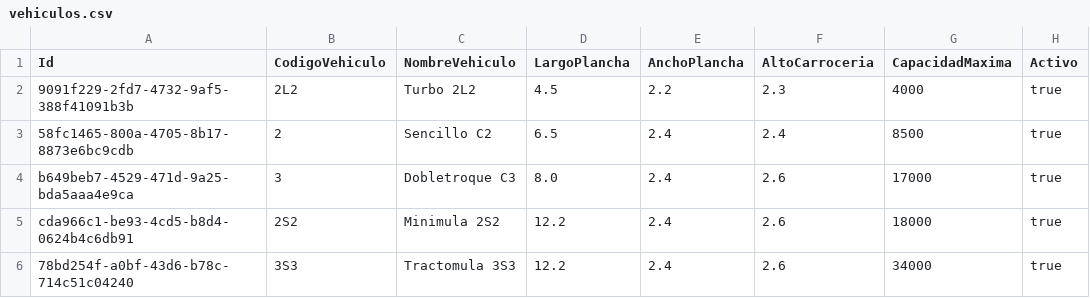
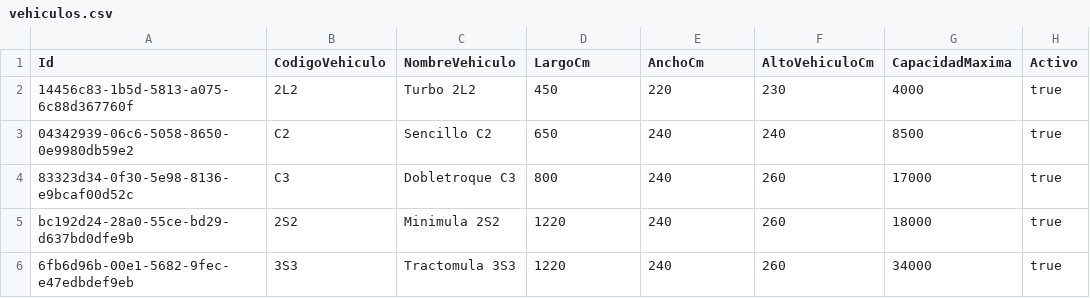
Before and after one commit to InnovacionIA-proyectos/NEXO, a CSV file: cubicador/database/seeder/vehiculos.csv, drawn as a sheet; only a part is shown; the diff names each change by its address in the sheet, - before the commit and + after, or states it on an @@ line.

Commit message:
Refactor vehicle seeder data and enhance documentation
- Updated vehiculos.csv to change dimensions from meters to centimeters and adjusted vehicle codes.
- Added NOTA-PARA-BRAN.md to document adjustments and recommendations for the Cubicador roadmap.
- Created legible copies of seeder CSV files for better readability without affecting database loading.
- Introduced legible versions of reglasIncompatibilidad, relacionVehiculosCarroceria, and tiposMercancia CSVs with additional descriptive columns.

```diff
--- a/cubicador/database/seeder/vehiculos.csv
+++ b/cubicador/database/seeder/vehiculos.csv
-D1: LargoPlancha
+D1: LargoCm
-E1: AnchoPlancha
+E1: AnchoCm
-F1: AltoCarroceria
+F1: AltoVehiculoCm
-A2 (Id): 9091f229-2fd7-4732-9af5-388f41091b3b
+A2 (Id): 14456c83-1b5d-5813-a075-6c88d367760f
-D2 (LargoCm): 4.5
+D2 (LargoCm): 450
-E2 (AnchoCm): 2.2
+E2 (AnchoCm): 220
-F2 (AltoVehiculoCm): 2.3
+F2 (AltoVehiculoCm): 230
-A3 (Id): 58fc1465-800a-4705-8b17-8873e6bc9cdb
+A3 (Id): 04342939-06c6-5058-8650-0e9980db59e2
-B3 (CodigoVehiculo): 2
+B3 (CodigoVehiculo): C2
-D3 (LargoCm): 6.5
+D3 (LargoCm): 650
-E3:E6 (AnchoCm): 2.4
+E3:E6 (AnchoCm): 240
-F3 (AltoVehiculoCm): 2.4
+F3 (AltoVehiculoCm): 240
-A4 (Id): b649beb7-4529-471d-9a25-bda5aaa4e9ca
+A4 (Id): 83323d34-0f30-5e98-8136-e9bcaf00d52c
-B4 (CodigoVehiculo): 3
+B4 (CodigoVehiculo): C3
-D4 (LargoCm): 8.0
+D4 (LargoCm): 800
-F4:F6 (AltoVehiculoCm): 2.6
+F4:F6 (AltoVehiculoCm): 260
-A5 (Id): cda966c1-be93-4cd5-b8d4-0624b4c6db91
+A5 (Id): bc192d24-28a0-55ce-bd29-d637bd0dfe9b
-D5:D6 (LargoCm): 12.2
+D5:D6 (LargoCm): 1220
-A6 (Id): 78bd254f-a0bf-43d6-b78c-714c51c04240
+A6 (Id): 6fb6d96b-00e1-5682-9fec-e47edbdef9eb
```
Also changed, not shown: cubicador/database/seeder/categoriaMercancia.csv, cubicador/database/seeder/parametrosMotor.csv, 13 other files.
